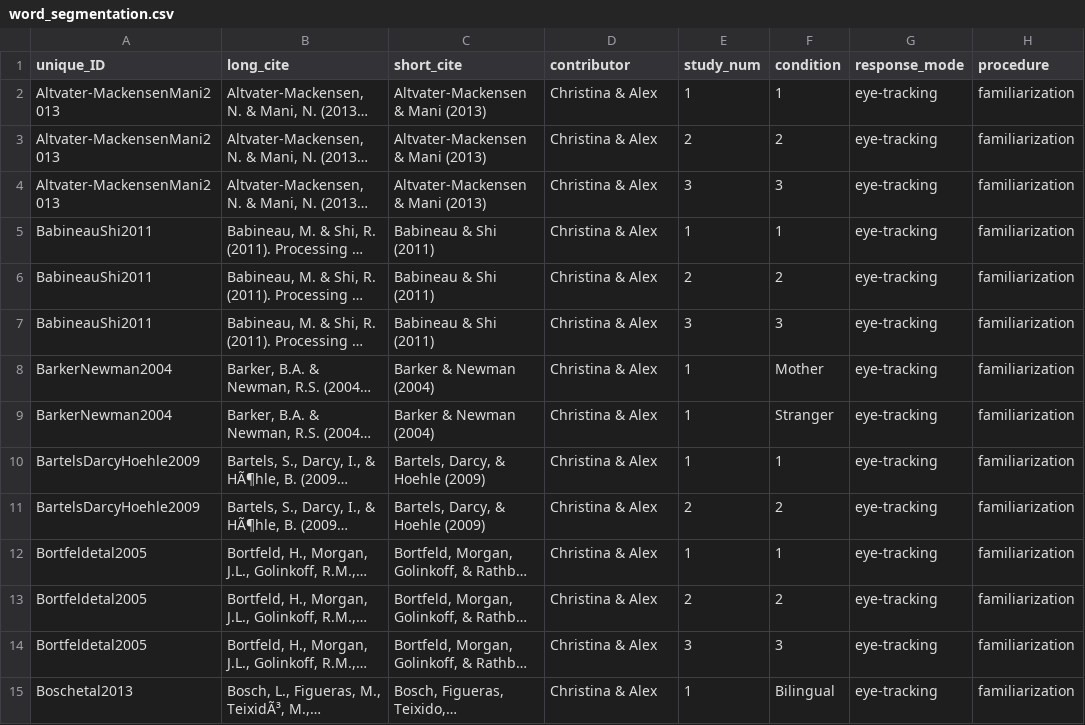
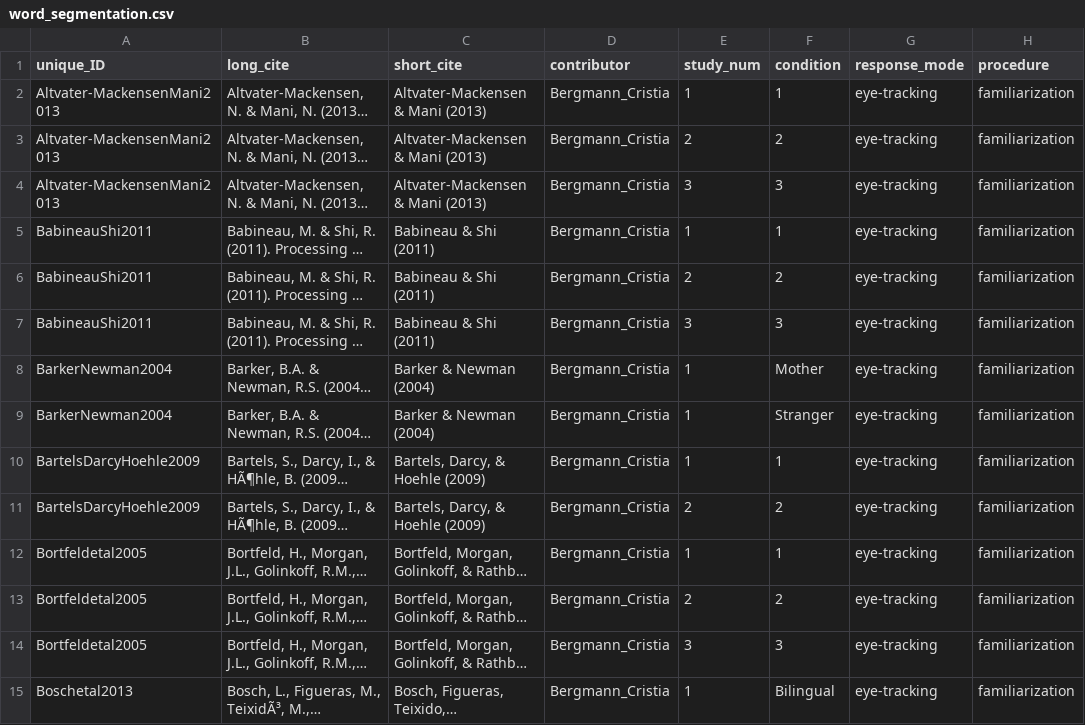
Before and after one commit to langcog/metalab-archive, a CSV file: data/word_segmentation.csv, drawn as a sheet; only a part is shown; long unchanged cells end in …; the diff covers the shown part only; the diff names each change by its address in the sheet, - before the commit and + after, or states it on an @@ line.

```diff
--- a/data/word_segmentation.csv
+++ b/data/word_segmentation.csv
-D2:D15 (contributor): Christina & Alex
+D2:D15 (contributor): Bergmann_Cristia
```
Also changed, not shown: 182 edited cells elsewhere in this file, data/infant_directed_speech_preference.csv, data/mutual_exclusivity.csv, 2 other files.
